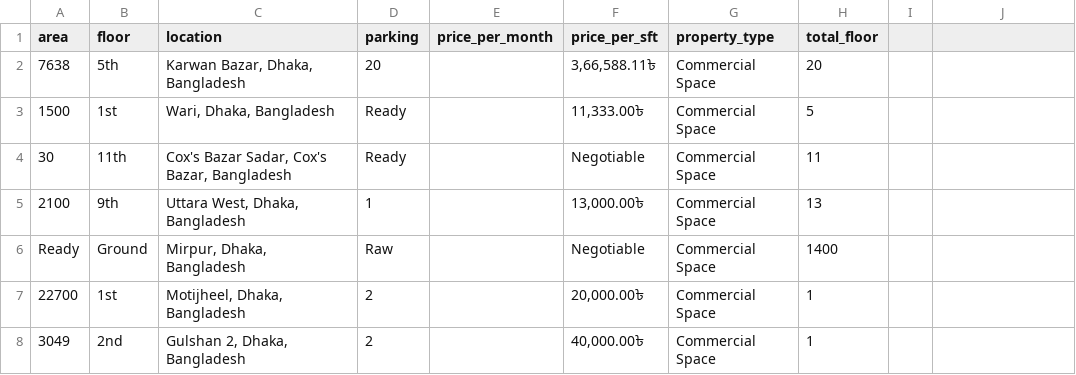
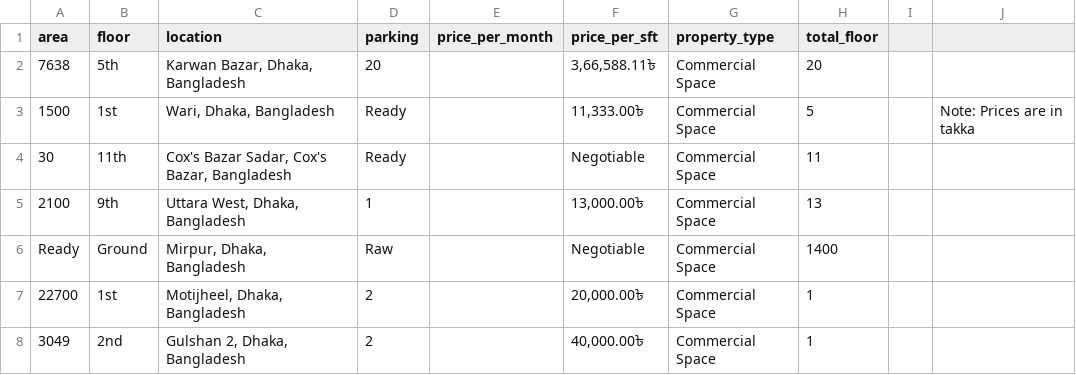
Before and after one commit to OmdenaAI/dhaka-bangladesh-real-estate-recommendation, a CSV file: src/data/Raw_data/pbazzar_spider/sarangali_pbazzar_(commercial_space_for_sale).csv, drawn as a sheet; only a part is shown; the diff names each change by its address in the sheet, - before the commit and + after, or states it on an @@ line.

```diff
--- a/src/data/Raw_data/pbazzar_spider/sarangali_pbazzar_(commercial_space_for_sale).csv
+++ b/src/data/Raw_data/pbazzar_spider/sarangali_pbazzar_(commercial_space_for_sale).csv
-J3: (empty)
+J3: Note: Prices are in takka
```
Also changed, not shown: src/data/Raw_data/pbazzar_spider/sarangali_pbazzar_(appartments_for_sale).csv, src/data/Raw_data/pbazzar_spider/sarangali_pbazzar_(independent_houses_for_sale).csv, 2 other files.
